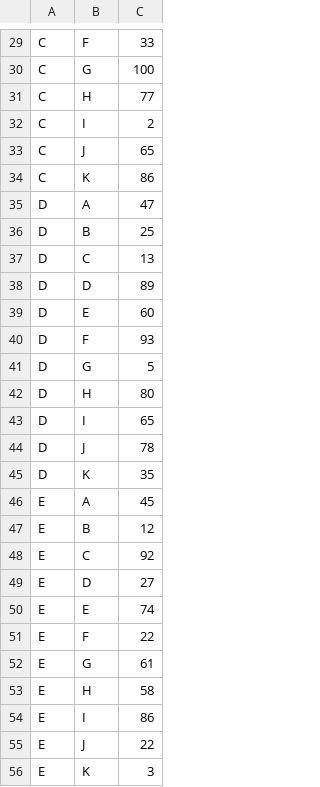
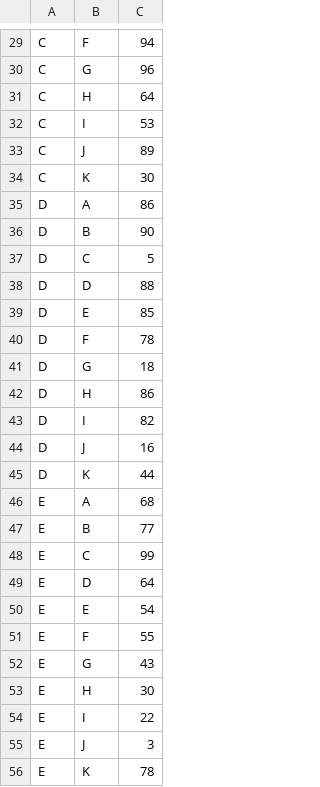
Before and after one commit to doelldd/TestData, a CSV file: confusion.csv, drawn as a sheet; only a part is shown, gaps mark what is left out; the diff covers the shown part only; the diff names each change by its address in the sheet, - before the commit and + after, or states it on an @@ line.

```diff
--- a/confusion.csv
+++ b/confusion.csv
-C29: 33
+C29: 94
-C30: 100
+C30: 96
-C31: 77
+C31: 64
-C32: 2
+C32: 53
-C33: 65
+C33: 89
-C34: 86
+C34: 30
-C35: 47
+C35: 86
-C36: 25
+C36: 90
-C37: 13
+C37: 5
-C38: 89
+C38: 88
-C39: 60
+C39: 85
-C40: 93
+C40: 78
-C41: 5
+C41: 18
-C42: 80
+C42: 86
-C43: 65
+C43: 82
-C44: 78
+C44: 16
-C45: 35
+C45: 44
-C46: 45
+C46: 68
-C47: 12
+C47: 77
-C48: 92
+C48: 99
-C49: 27
+C49: 64
-C50: 74
+C50: 54
-C51: 22
+C51: 55
-C52: 61
+C52: 43
-C53: 58
+C53: 30
-C54: 86
+C54: 22
-C55: 22
+C55: 3
-C56: 3
+C56: 78
```
Also changed, not shown: 1 added row, 1 removed row and 92 edited cells elsewhere in this file.
